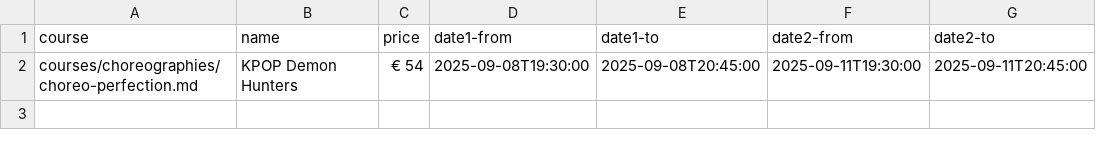
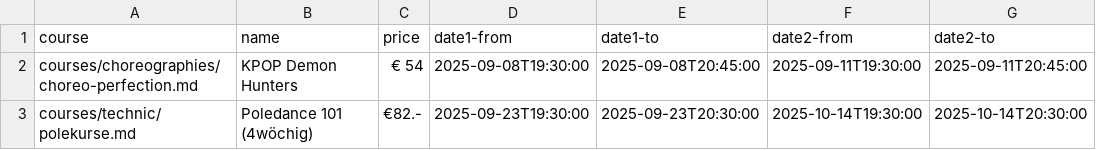
Before and after one commit to ivypoledance/ivypoledance.github.io, a CSV file: coursedates.csv, drawn as a sheet; the diff names each change by its address in the sheet, - before the commit and + after, or states it on an @@ line.

Commit message:
Update coursedates.csv

```diff
--- a/coursedates.csv
+++ b/coursedates.csv
+row 3: courses/technic/polekurse.md | Poledance 101 (4wöchig) | €82.- | 2025-09-23T19:30:00 | 2025-09-23T20:30:00 | 2025-10-14T19:30:00 | 2025-10-14T20:30:00
```
